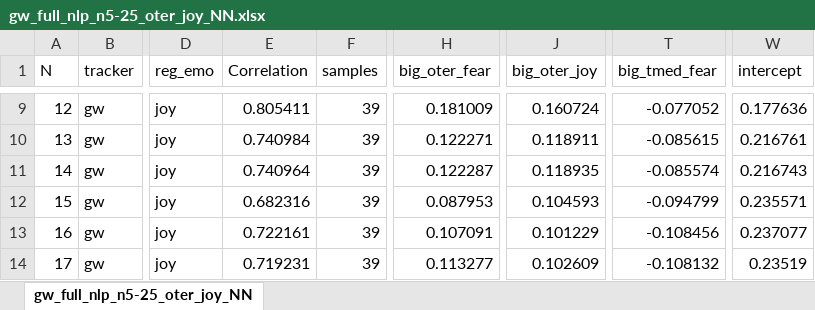
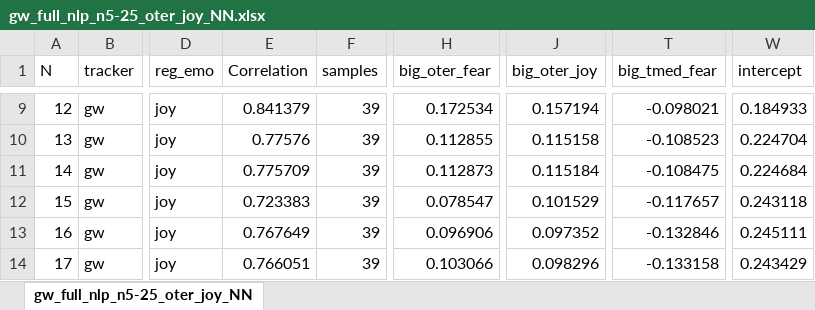
Before and after one commit to dendrown/say_sila, an Excel workbook: docs/influence/auto/joy/gw_full_nlp_n5-25_oter_joy_NN.xlsx, sheet gw_full_nlp_n5-25_oter_joy_NN, drawn as a sheet; only a part is shown, gaps mark what is left out; values as stored, in another font and other column widths than the file's, no cell formats; the diff covers the shown part only; the diff names each change by its address in the sheet, - before the commit and + after, or states it on an @@ line.

```diff
--- a/docs/influence/auto/joy/gw_full_nlp_n5-25_oter_joy_NN.xlsx (sheet gw_full_nlp_n5-25_oter_joy_NN)
+++ b/docs/influence/auto/joy/gw_full_nlp_n5-25_oter_joy_NN.xlsx (sheet gw_full_nlp_n5-25_oter_joy_NN)
-E9 (Correlation): 0.805411
+E9 (Correlation): 0.841379
-H9 (big_oter_fear): 0.181009
+H9 (big_oter_fear): 0.172534
-J9 (big_oter_joy): 0.160724
+J9 (big_oter_joy): 0.157194
-T9 (big_tmed_fear): -0.077052
+T9 (big_tmed_fear): -0.098021
-W9 (intercept): 0.177636
+W9 (intercept): 0.184933
-E10 (Correlation): 0.740984
+E10 (Correlation): 0.77576
-H10 (big_oter_fear): 0.122271
+H10 (big_oter_fear): 0.112855
-J10 (big_oter_joy): 0.118911
+J10 (big_oter_joy): 0.115158
-T10 (big_tmed_fear): -0.085615
+T10 (big_tmed_fear): -0.108523
-W10 (intercept): 0.216761
+W10 (intercept): 0.224704
-E11 (Correlation): 0.740964
+E11 (Correlation): 0.775709
-H11 (big_oter_fear): 0.122287
+H11 (big_oter_fear): 0.112873
-J11 (big_oter_joy): 0.118935
+J11 (big_oter_joy): 0.115184
-T11 (big_tmed_fear): -0.085574
+T11 (big_tmed_fear): -0.108475
-W11 (intercept): 0.216743
+W11 (intercept): 0.224684
-E12 (Correlation): 0.682316
+E12 (Correlation): 0.723383
-H12 (big_oter_fear): 0.087953
+H12 (big_oter_fear): 0.078547
-J12 (big_oter_joy): 0.104593
+J12 (big_oter_joy): 0.101529
-T12 (big_tmed_fear): -0.094799
+T12 (big_tmed_fear): -0.117657
-W12 (intercept): 0.235571
+W12 (intercept): 0.243118
-E13 (Correlation): 0.722161
+E13 (Correlation): 0.767649
-H13 (big_oter_fear): 0.107091
+H13 (big_oter_fear): 0.096906
-J13 (big_oter_joy): 0.101229
+J13 (big_oter_joy): 0.097352
-T13 (big_tmed_fear): -0.108456
+T13 (big_tmed_fear): -0.132846
-W13 (intercept): 0.237077
+W13 (intercept): 0.245111
-E14 (Correlation): 0.719231
+E14 (Correlation): 0.766051
-H14 (big_oter_fear): 0.113277
+H14 (big_oter_fear): 0.103066
-J14 (big_oter_joy): 0.102609
+J14 (big_oter_joy): 0.098296
-T14 (big_tmed_fear): -0.108132
+T14 (big_tmed_fear): -0.133158
-W14 (intercept): 0.23519
+W14 (intercept): 0.243429
```
Also changed, not shown: 66 edited cells elsewhere in this sheet, cell formats, docs/influence/auto/anger/gw_full_nlp_n5-25_oter_anger.xlsx, docs/influence/auto/anger/gw_full_nlp_n5-25_oter_anger_NN.xlsx, 3 other files.
